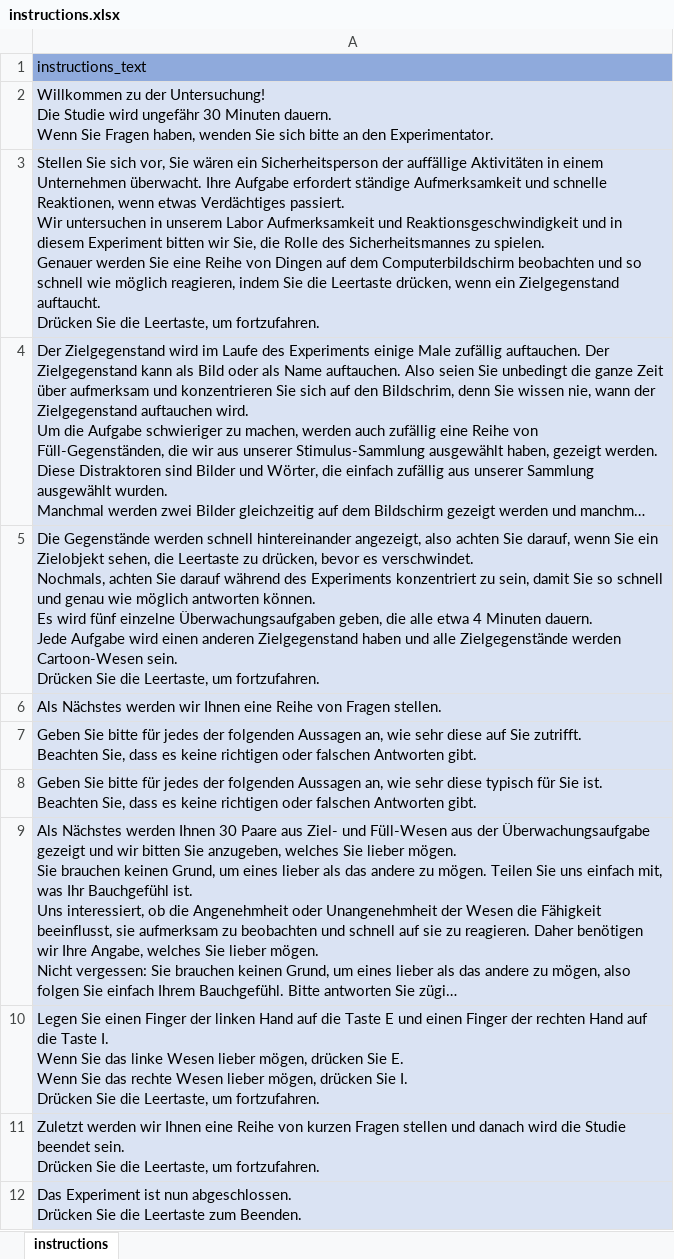
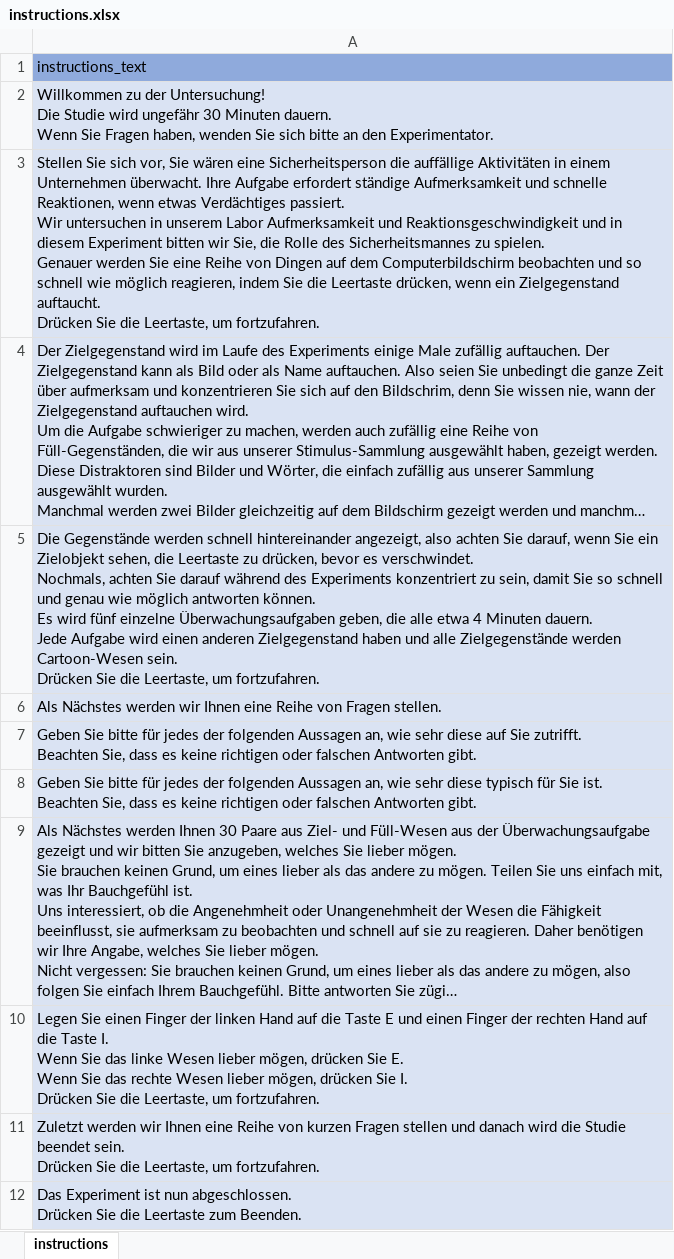
Before and after one commit to ianhussey/unconscious-ec-RRR, an Excel workbook: measures/4 site-specific measures for data collection/Gast, Richter, & Benedict/text/instructions.xlsx, sheet instructions, drawn as a sheet; long unchanged cells end in …; values as stored, in another font and other column widths than the file's, no borders; the diff names each change by its address in the sheet, - before the commit and + after, or states it on an @@ line.

Commit message:
corrected typo

```diff
--- a/measures/4 site-specific measures for data collection/Gast, Richter, & Benedict/text/instructions.xlsx (sheet instructions)
+++ b/measures/4 site-specific measures for data collection/Gast, Richter, & Benedict/text/instructions.xlsx (sheet instructions)
-A3: …Sie wären ein Sicherheitsperson der auffällige Aktivitäten…
+A3: …Sie wären eine Sicherheitsperson die auffällige Aktivitäten…
```
Also changed, not shown: measures/4 site-specific measures for data collection/Hütter/text/instructions.xlsx, measures/4 site-specific measures for data collection/Stahl, Bading, Aust, Heycke, & Thomasius/text/instructions.xlsx, 5 other files.
